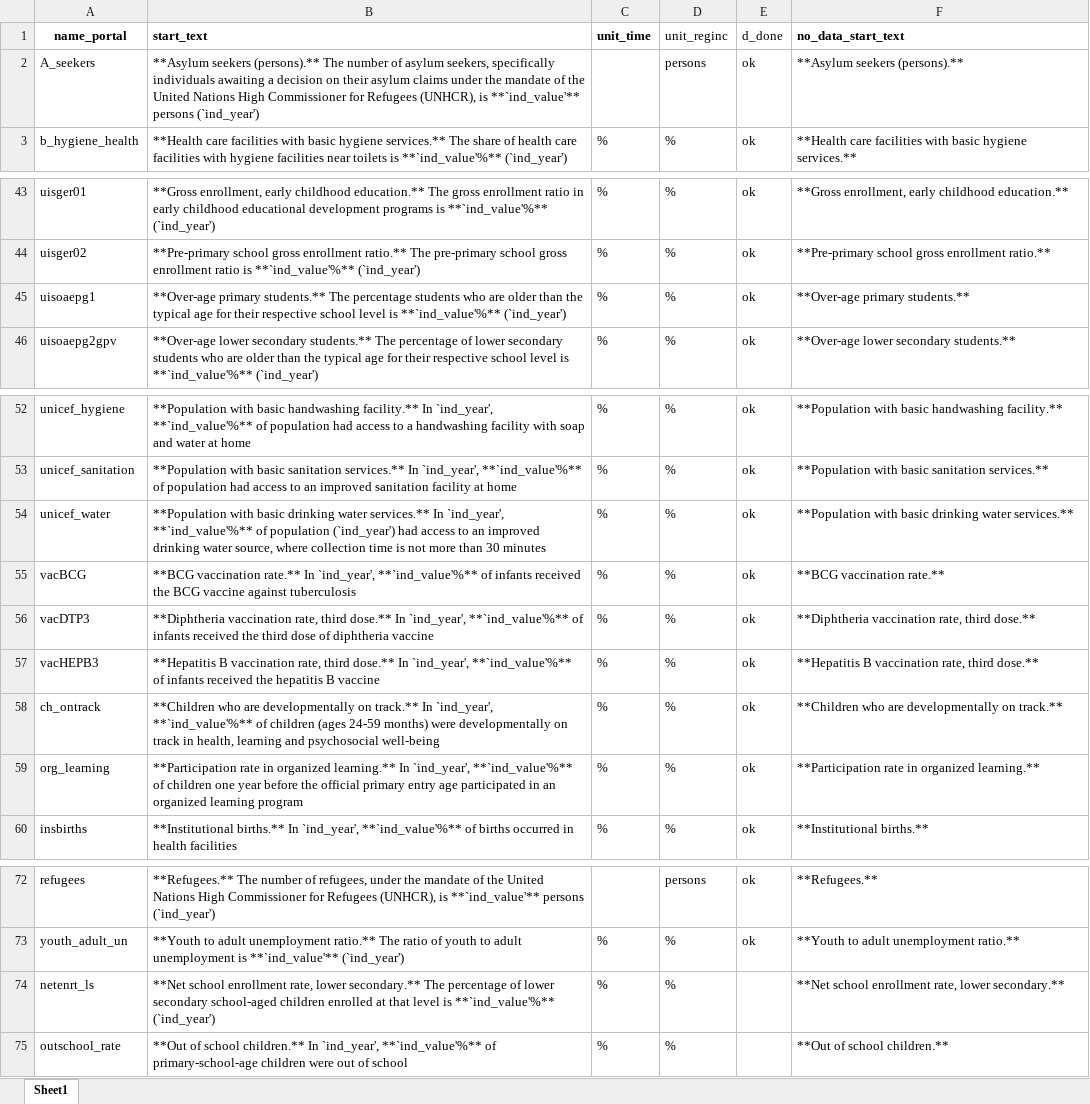
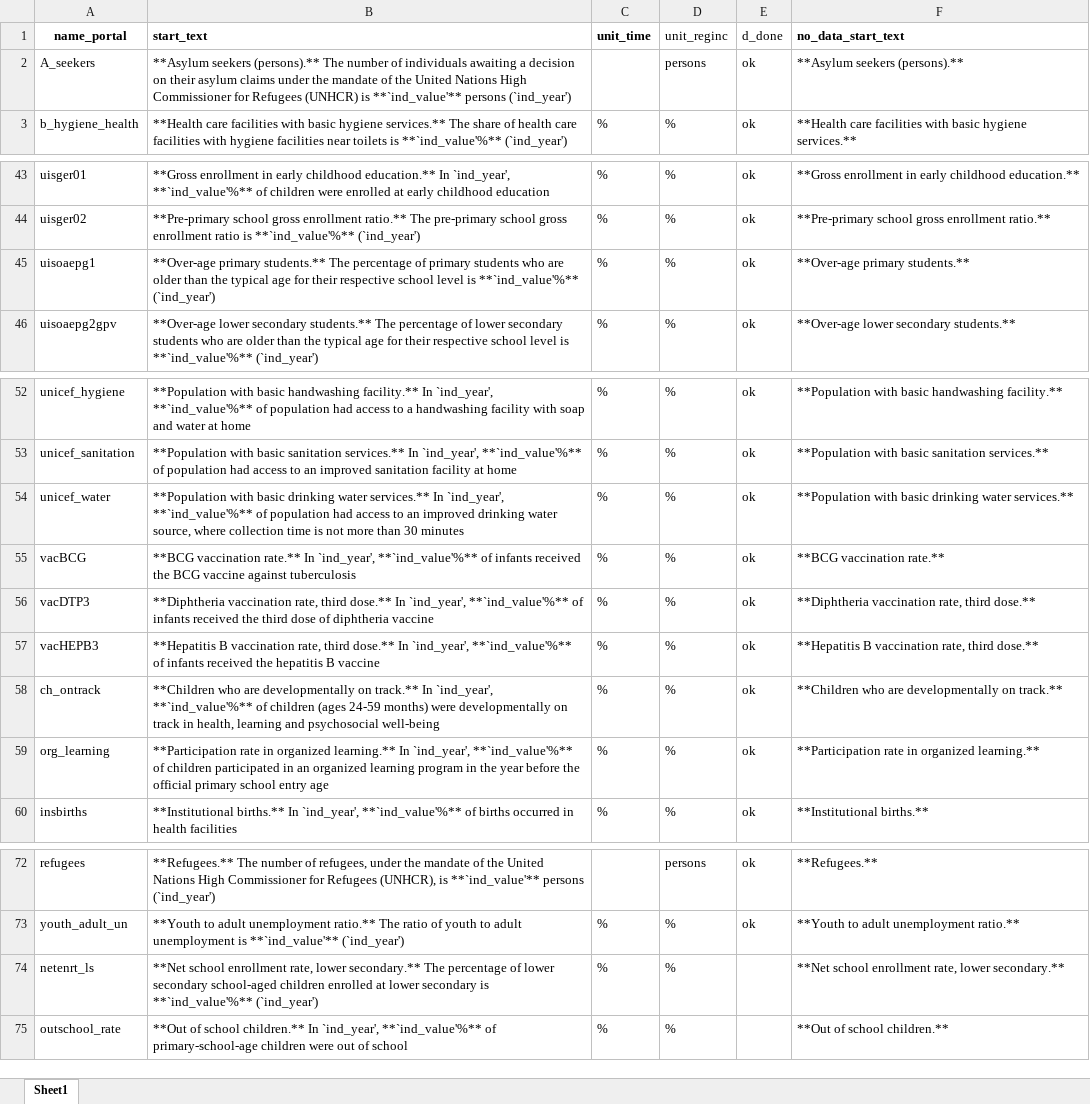
Before and after one commit to Queeno11/Data-Portal-Brief-Generator, an Excel workbook: Data/Data_Raw/Country codes & metadata/briefs_texts.xlsx, sheet Sheet1, drawn as a sheet; only a part is shown, gaps mark what is left out; values as stored, in another font and other column widths than the file's, no borders; the diff covers the shown part only; the diff names each change by its address in the sheet, - before the commit and + after, or states it on an @@ line.

```diff
--- a/Data/Data_Raw/Country codes & metadata/briefs_texts.xlsx (sheet Sheet1)
+++ b/Data/Data_Raw/Country codes & metadata/briefs_texts.xlsx (sheet Sheet1)
-B2 (start_text): …number of asylum seekers, specifically individuals awaiting a decision on their asylum claims under the mandate of the United Nations High Commissioner for Refugees (UNHCR), is **`ind_value'**…
+B2 (start_text): …number of individuals awaiting a decision on their asylum claims under the mandate of the United Nations High Commissioner for Refugees (UNHCR) is **`ind_value'**…
-B43 (start_text): **Gross enrollment, early childhood education.** The gross enrollment ratio in early childhood educational development programs is **`ind_value'%** (`ind_year')
+B43 (start_text): **Gross enrollment in early childhood education.** In `ind_year', **`ind_value'%** of children were enrolled at early childhood education
-F43 (no_data_start_text): **Gross enrollment, early childhood…
+F43 (no_data_start_text): **Gross enrollment in early childhood…
-B45 (start_text): …The percentage students who…
+B45 (start_text): …The percentage of primary students who…
-B54 (start_text): …of population (`ind_year') had access…
+B54 (start_text): …of population had access…
-B59 (start_text): …of children one year before the official primary entry age participated in an organized learning program
+B59 (start_text): …of children participated in an organized learning program in the year before the official primary school entry age
-B74 (start_text): …enrolled at that level is **`ind_value'%**…
+B74 (start_text): …enrolled at lower secondary is **`ind_value'%**…
```
Also changed, not shown: 13 edited cells elsewhere in this sheet, Data/Data_Raw/Country codes & metadata/metadata.xlsx, 11 other files.
